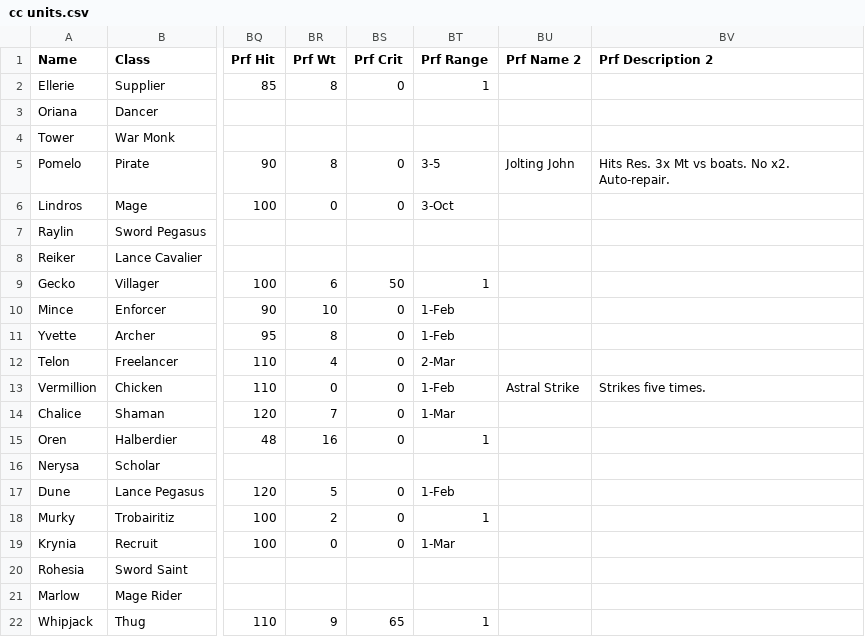
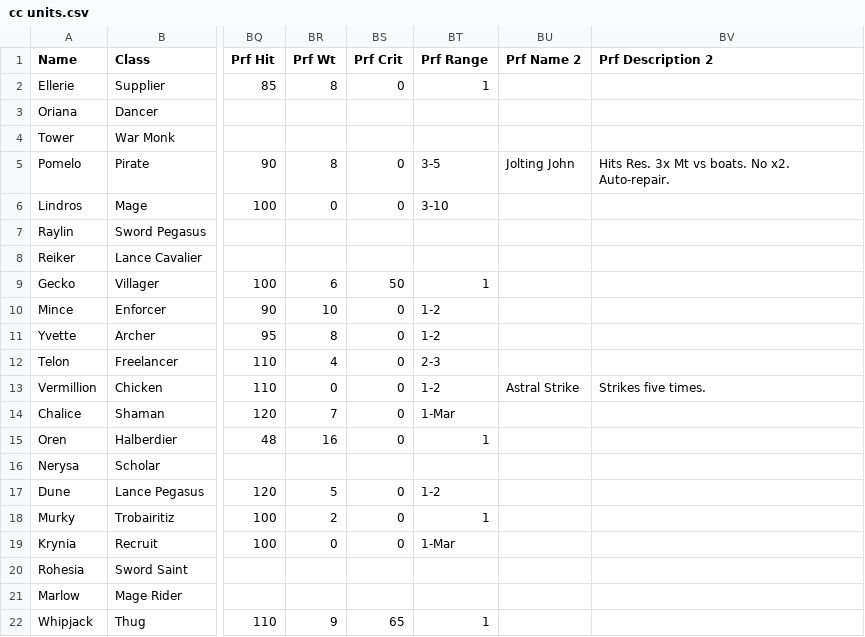
Before and after one commit to knabepicer/CromarBot, a CSV file: cc/cc units.csv, drawn as a sheet; only a part is shown, gaps mark what is left out; the diff covers the shown part only; the diff names each change by its address in the sheet, - before the commit and + after, or states it on an @@ line.

```diff
--- a/cc/cc units.csv
+++ b/cc/cc units.csv
-BT6 (Prf Range): 3-Oct
+BT6 (Prf Range): 3-10
-BT10:BT11 (Prf Range): 1-Feb
+BT10:BT11 (Prf Range): 1-2
-BT12 (Prf Range): 2-Mar
+BT12 (Prf Range): 2-3
-BT13 (Prf Range): 1-Feb
+BT13 (Prf Range): 1-2
-BT17 (Prf Range): 1-Feb
+BT17 (Prf Range): 1-2
```
Also changed, not shown: 11 edited cells elsewhere in this file.
